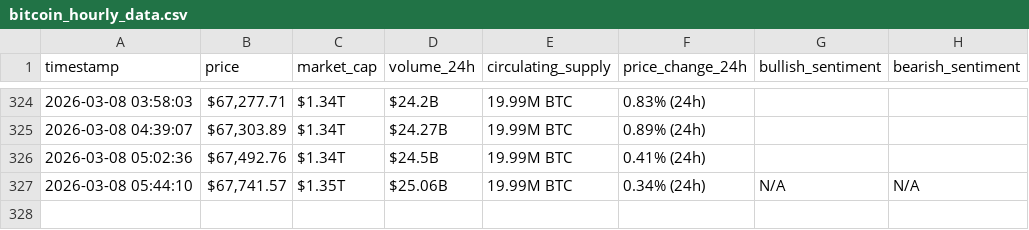
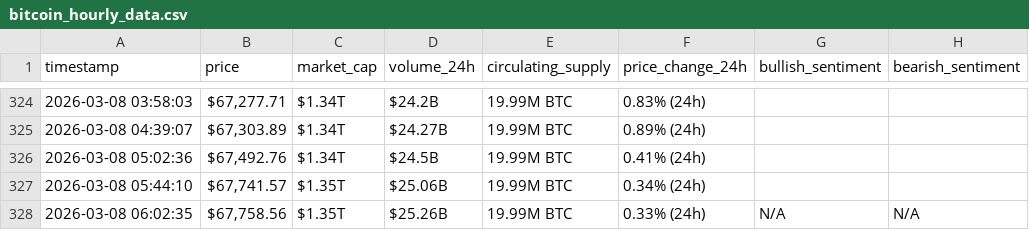
Before and after one commit to Rami-001/webscraping-automation, a CSV file: bitcoin_hourly_data.csv, drawn as a sheet; only a part is shown, gaps mark what is left out.

```diff
--- a/bitcoin_hourly_data.csv
+++ b/bitcoin_hourly_data.csv
@@ -326,2 +326,3 @@ timestamp,price,market_cap,volume_24h,circulating_supply,price_change_24h,bullis
 2026-03-08 05:02:36,"$67,492.76",$1.34T,$24.5B,19.99M BTC,0.41% (24h),,
-2026-03-08 05:44:10,"$67,741.57",$1.35T,$25.06B,19.99M BTC,0.34% (24h),N/A,N/A
+2026-03-08 05:44:10,"$67,741.57",$1.35T,$25.06B,19.99M BTC,0.34% (24h),,
+2026-03-08 06:02:35,"$67,758.56",$1.35T,$25.26B,19.99M BTC,0.33% (24h),N/A,N/A
```
